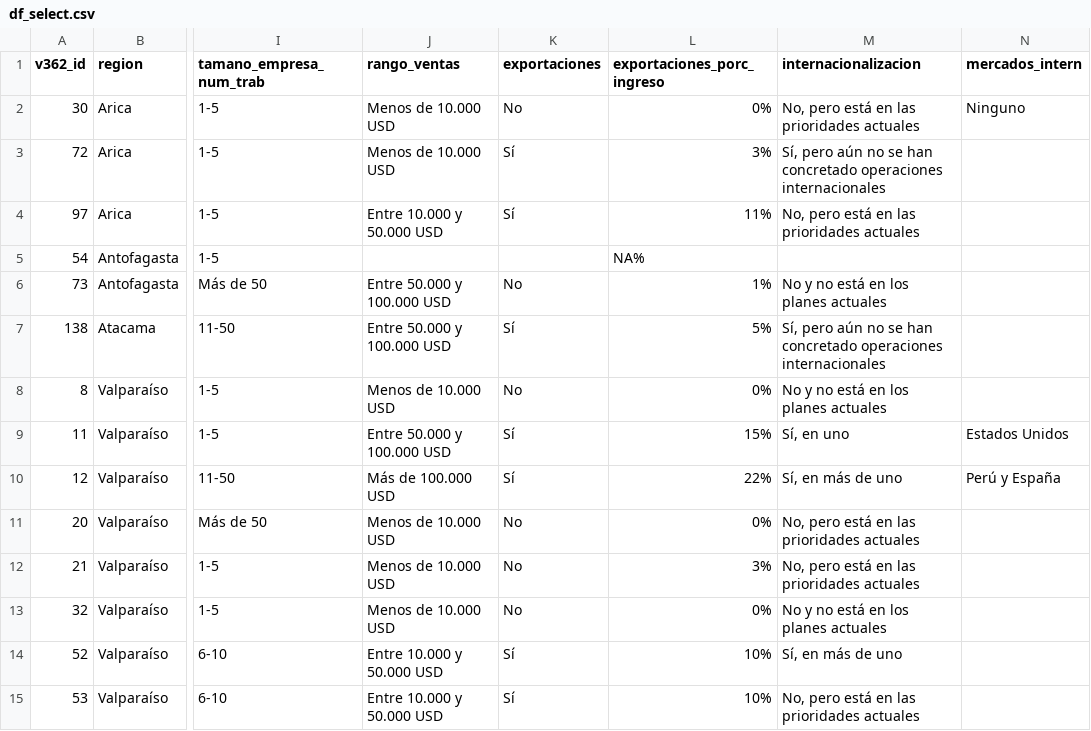
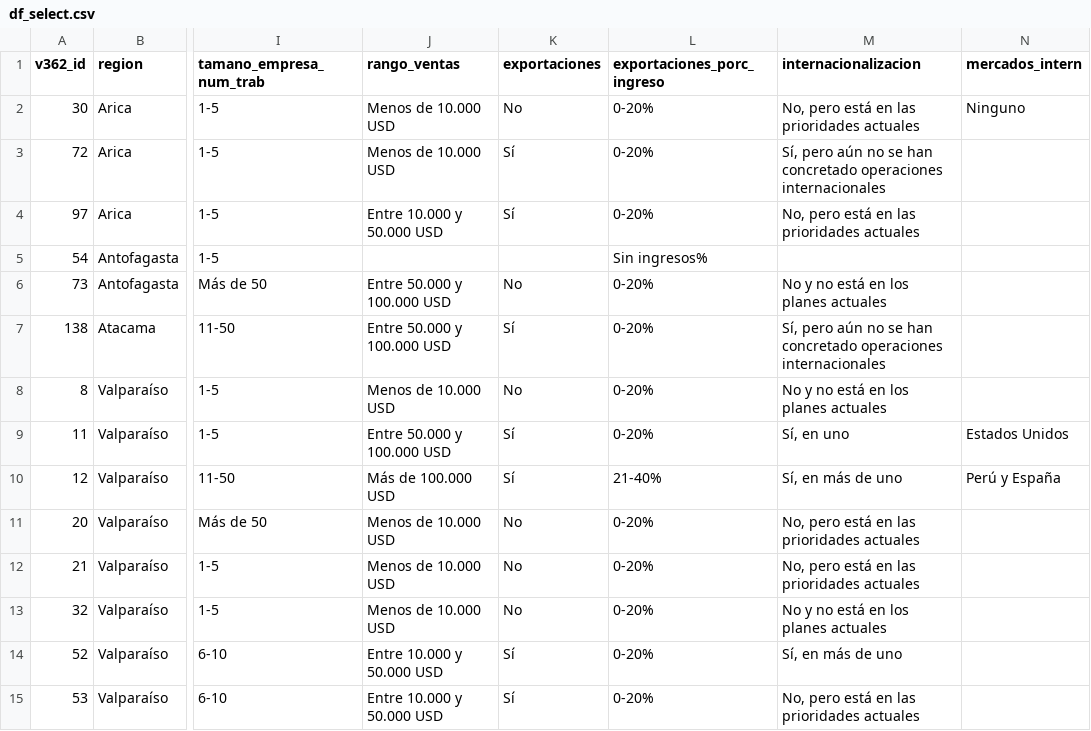
Before and after one commit to ricardoflopiza/dashboard_economias_creativas, a CSV file: assets/df_select.csv, drawn as a sheet; only a part is shown, gaps mark what is left out; the diff covers the shown part only; the diff names each change by its address in the sheet, - before the commit and + after, or states it on an @@ line.

```diff
--- a/assets/df_select.csv
+++ b/assets/df_select.csv
-L2 (exportaciones_porc_ingreso): 0%
+L2 (exportaciones_porc_ingreso): 0-20%
-L3 (exportaciones_porc_ingreso): 3%
+L3 (exportaciones_porc_ingreso): 0-20%
-L4 (exportaciones_porc_ingreso): 11%
+L4 (exportaciones_porc_ingreso): 0-20%
-L5 (exportaciones_porc_ingreso): NA%
+L5 (exportaciones_porc_ingreso): Sin ingresos%
-L6 (exportaciones_porc_ingreso): 1%
+L6 (exportaciones_porc_ingreso): 0-20%
-L7 (exportaciones_porc_ingreso): 5%
+L7 (exportaciones_porc_ingreso): 0-20%
-L8 (exportaciones_porc_ingreso): 0%
+L8 (exportaciones_porc_ingreso): 0-20%
-L9 (exportaciones_porc_ingreso): 15%
+L9 (exportaciones_porc_ingreso): 0-20%
-L10 (exportaciones_porc_ingreso): 22%
+L10 (exportaciones_porc_ingreso): 21-40%
-L11 (exportaciones_porc_ingreso): 0%
+L11 (exportaciones_porc_ingreso): 0-20%
-L12 (exportaciones_porc_ingreso): 3%
+L12 (exportaciones_porc_ingreso): 0-20%
-L13 (exportaciones_porc_ingreso): 0%
+L13 (exportaciones_porc_ingreso): 0-20%
-L14:L15 (exportaciones_porc_ingreso): 10%
+L14:L15 (exportaciones_porc_ingreso): 0-20%
```
Also changed, not shown: 143 edited cells elsewhere in this file, assets/d_brechas.csv, assets/d_drivers.csv, 16 other files.
